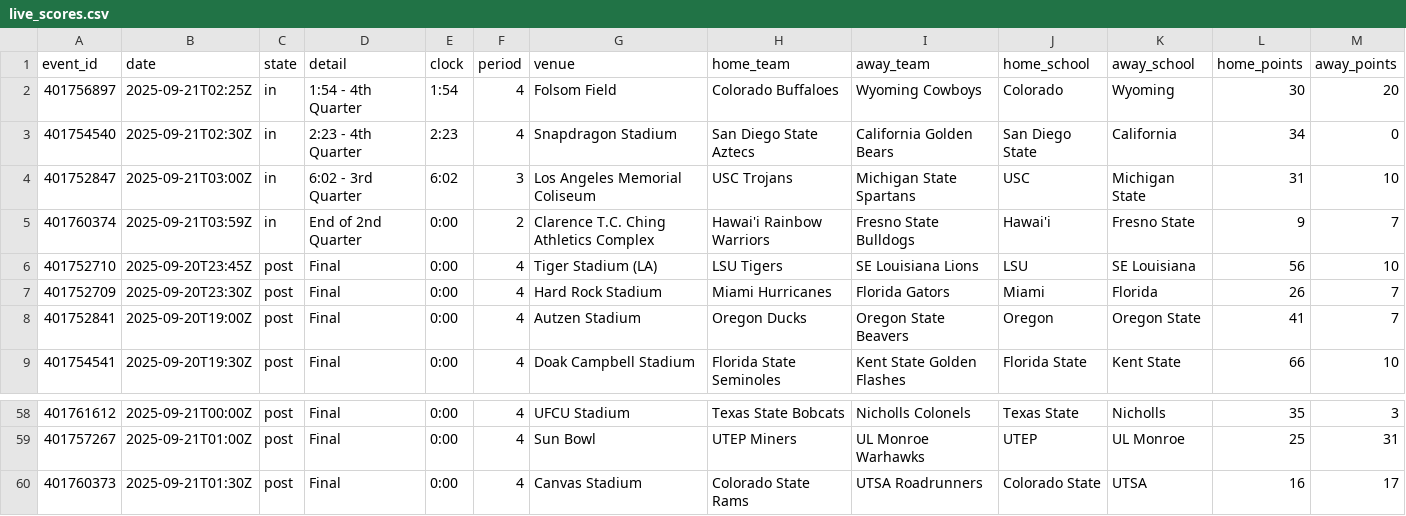
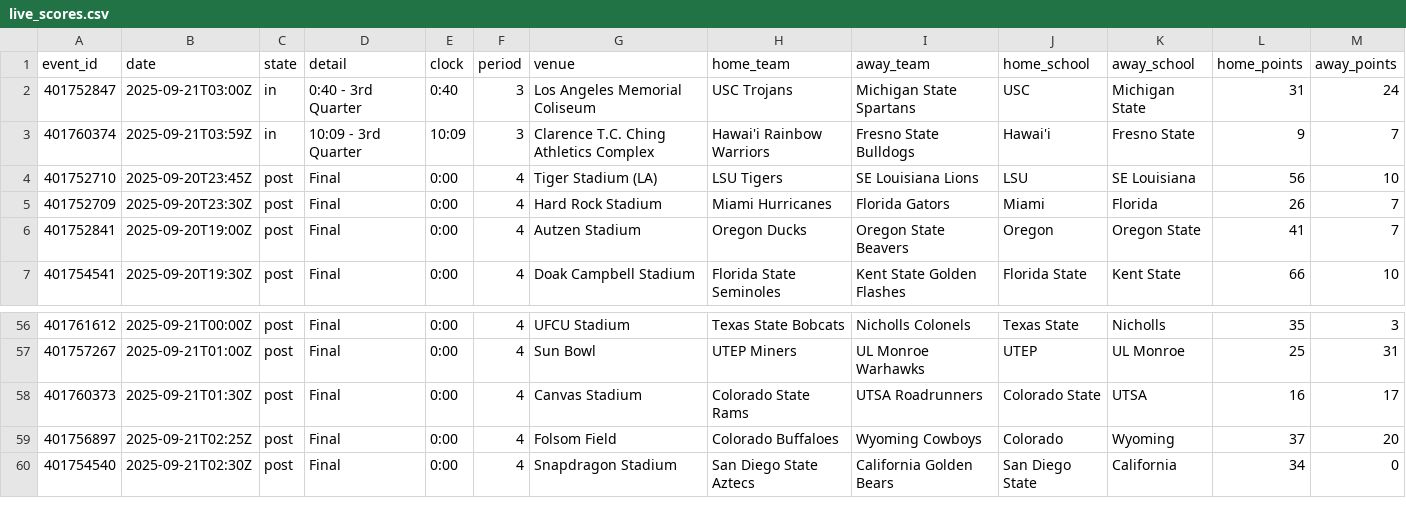
Before and after one commit to coxryan/UnifiedPredictiveAlgorithm, a CSV file: dist/data/live_scores.csv, drawn as a sheet; only a part is shown, gaps mark what is left out.

```diff
--- a/dist/data/live_scores.csv
+++ b/dist/data/live_scores.csv
@@ -1,6 +1,4 @@
 event_id,date,state,detail,clock,period,venue,home_team,away_team,home_school,away_school,home_points,away_points
-401756897,2025-09-21T02:25Z,in,1:54 - 4th Quarter,1:54,4,Folsom Field,Colorado Buffaloes,Wyoming Cowboys,Colorado,Wyoming,30,20
-401754540,2025-09-21T02:30Z,in,2:23 - 4th Quarter,2:23,4,Snapdragon Stadium,San Diego State Aztecs,California Golden Bears,San Diego State,California,34,0
-401752847,2025-09-21T03:00Z,in,6:02 - 3rd Quarter,6:02,3,Los Angeles Memorial Coliseum,USC Trojans,Michigan State Spartans,USC,Michigan State,31,10
-401760374,2025-09-21T03:59Z,in,End of 2nd Quarter,0:00,2,Clarence T.C. Ching Athletics Complex,Hawai'i Rainbow Warriors,Fresno State Bulldogs,Hawai'i,Fresno State,9,7
+401752847,2025-09-21T03:00Z,in,0:40 - 3rd Quarter,0:40,3,Los Angeles Memorial Coliseum,USC Trojans,Michigan State Spartans,USC,Michigan State,31,24
+401760374,2025-09-21T03:59Z,in,10:09 - 3rd Quarter,10:09,3,Clarence T.C. Ching Athletics Complex,Hawai'i Rainbow Warriors,Fresno State Bulldogs,Hawai'i,Fresno State,9,7
 401752710,2025-09-20T23:45Z,post,Final,0:00,4,Tiger Stadium (LA),LSU Tigers,SE Louisiana Lions,LSU,SE Louisiana,56,10
@@ -60 +58,3 @@ event_id,date,state,detail,clock,period,venue,home_team,away_team,home_school,aw
 401760373,2025-09-21T01:30Z,post,Final,0:00,4,Canvas Stadium,Colorado State Rams,UTSA Roadrunners,Colorado State,UTSA,16,17
+401756897,2025-09-21T02:25Z,post,Final,0:00,4,Folsom Field,Colorado Buffaloes,Wyoming Cowboys,Colorado,Wyoming,37,20
+401754540,2025-09-21T02:30Z,post,Final,0:00,4,Snapdragon Stadium,San Diego State Aztecs,California Golden Bears,San Diego State,California,34,0
```
Also changed, not shown: dist/data/market_debug.csv, 11 other files.
